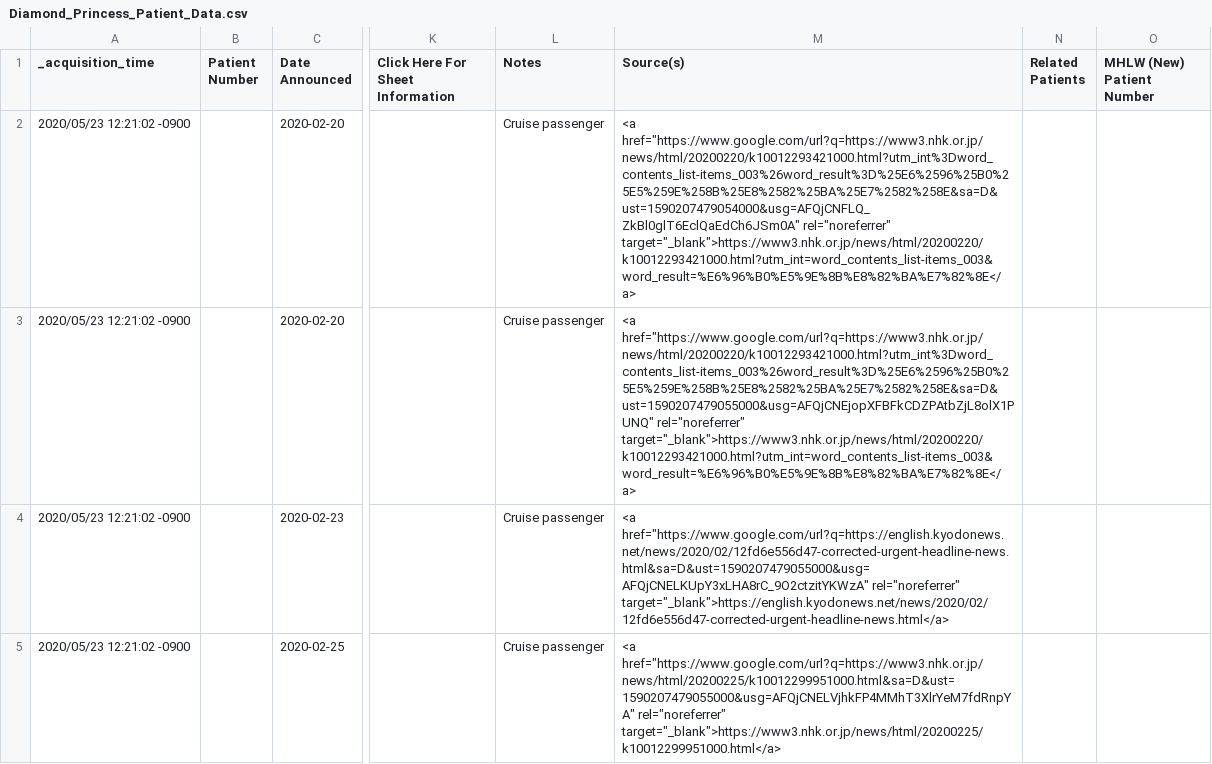
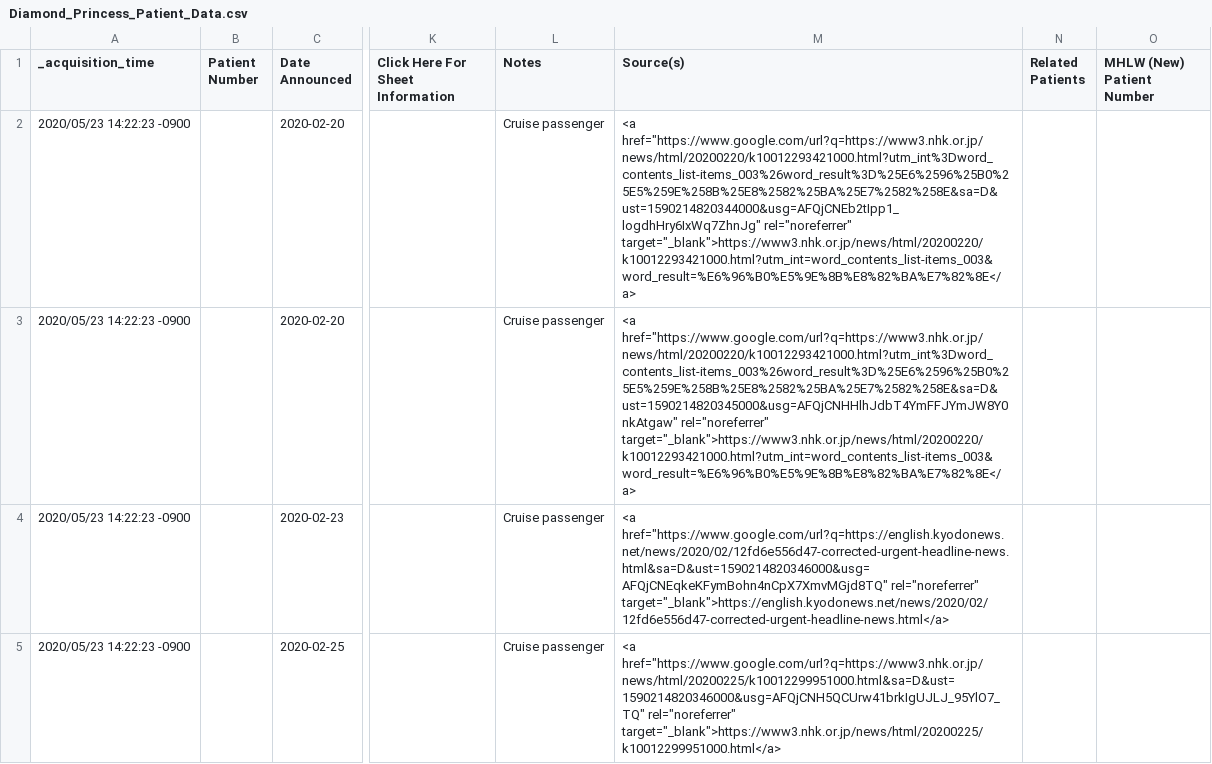
Before and after one commit to s-yamano/Splunk-COVID19-Japan, a CSV file: covid19-japan/lookups/Diamond_Princess_Patient_Data.csv, drawn as a sheet; only a part is shown, gaps mark what is left out; the diff covers the shown part only; the diff names each change by its address in the sheet, - before the commit and + after, or states it on an @@ line.

```diff
--- a/covid19-japan/lookups/Diamond_Princess_Patient_Data.csv
+++ b/covid19-japan/lookups/Diamond_Princess_Patient_Data.csv
-A2:A5 (_acquisition_time): 2020/05/23 12:21:02 -0900
+A2:A5 (_acquisition_time): 2020/05/23 14:22:23 -0900
-M2 (Source(s)): <a href="https://www.google.com/url?q=https://www3.nhk.or.jp/news/html/20200220/k10012293421000.html?utm_int%3Dword_contents_list-items_003%26word_result%3D%25E6%2596%25B0%25E5%259E%258B%25E8%2582%25BA%25E7%2582%258E&sa=D&ust=1590207479054000&usg=AFQjCNFLQ_ZkBl0glT6EclQaEdCh6JSm0A" rel="noreferrer" target="_blank">https://www3.nhk.or.jp/news/html/20200220/k10012293421000.html?utm_int=word_contents_list-items_003&word_result=%E6%96%B0%E5%9E%8B%E8%82%BA%E7%82%8E</a>
+M2 (Source(s)): <a href="https://www.google.com/url?q=https://www3.nhk.or.jp/news/html/20200220/k10012293421000.html?utm_int%3Dword_contents_list-items_003%26word_result%3D%25E6%2596%25B0%25E5%259E%258B%25E8%2582%25BA%25E7%2582%258E&sa=D&ust=1590214820344000&usg=AFQjCNEb2tIpp1_logdhHry6IxWq7ZhnJg" rel="noreferrer" target="_blank">https://www3.nhk.or.jp/news/html/20200220/k10012293421000.html?utm_int=word_contents_list-items_003&word_result=%E6%96%B0%E5%9E%8B%E8%82%BA%E7%82%8E</a>
-M3 (Source(s)): <a href="https://www.google.com/url?q=https://www3.nhk.or.jp/news/html/20200220/k10012293421000.html?utm_int%3Dword_contents_list-items_003%26word_result%3D%25E6%2596%25B0%25E5%259E%258B%25E8%2582%25BA%25E7%2582%258E&sa=D&ust=1590207479055000&usg=AFQjCNEjopXFBFkCDZPAtbZjL8olX1PUNQ" rel="noreferrer" target="_blank">https://www3.nhk.or.jp/news/html/20200220/k10012293421000.html?utm_int=word_contents_list-items_003&word_result=%E6%96%B0%E5%9E%8B%E8%82%BA%E7%82%8E</a>
+M3 (Source(s)): <a href="https://www.google.com/url?q=https://www3.nhk.or.jp/news/html/20200220/k10012293421000.html?utm_int%3Dword_contents_list-items_003%26word_result%3D%25E6%2596%25B0%25E5%259E%258B%25E8%2582%25BA%25E7%2582%258E&sa=D&ust=1590214820345000&usg=AFQjCNHHlhJdbT4YmFFJYmJW8Y0nkAtgaw" rel="noreferrer" target="_blank">https://www3.nhk.or.jp/news/html/20200220/k10012293421000.html?utm_int=word_contents_list-items_003&word_result=%E6%96%B0%E5%9E%8B%E8%82%BA%E7%82%8E</a>
-M4 (Source(s)): <a href="https://www.google.com/url?q=https://english.kyodonews.net/news/2020/02/12fd6e556d47-corrected-urgent-headline-news.html&sa=D&ust=1590207479055000&usg=AFQjCNELKUpY3xLHA8rC_9O2ctzitYKWzA" rel="noreferrer" target="_blank">https://english.kyodonews.net/news/2020/02/12fd6e556d47-corrected-urgent-headline-news.html</a>
+M4 (Source(s)): <a href="https://www.google.com/url?q=https://english.kyodonews.net/news/2020/02/12fd6e556d47-corrected-urgent-headline-news.html&sa=D&ust=1590214820346000&usg=AFQjCNEqkeKFymBohn4nCpX7XmvMGjd8TQ" rel="noreferrer" target="_blank">https://english.kyodonews.net/news/2020/02/12fd6e556d47-corrected-urgent-headline-news.html</a>
-M5 (Source(s)): <a href="https://www.google.com/url?q=https://www3.nhk.or.jp/news/html/20200225/k10012299951000.html&sa=D&ust=1590207479055000&usg=AFQjCNELVjhkFP4MMhT3XlrYeM7fdRnpYA" rel="noreferrer" target="_blank">https://www3.nhk.or.jp/news/html/20200225/k10012299951000.html</a>
+M5 (Source(s)): <a href="https://www.google.com/url?q=https://www3.nhk.or.jp/news/html/20200225/k10012299951000.html&sa=D&ust=1590214820346000&usg=AFQjCNH5QCUrw41brkIgUJLJ_95YlO7_TQ" rel="noreferrer" target="_blank">https://www3.nhk.or.jp/news/html/20200225/k10012299951000.html</a>
```
Also changed, not shown: 6 edited cells elsewhere in this file, covid19-japan/lookups/Aichi.csv, covid19-japan/lookups/Chiba.csv, 12 other files.
